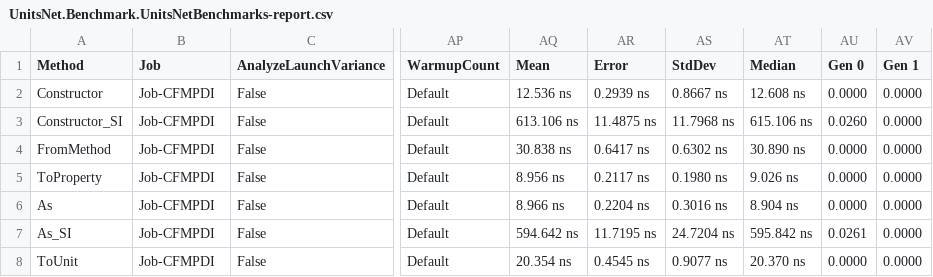
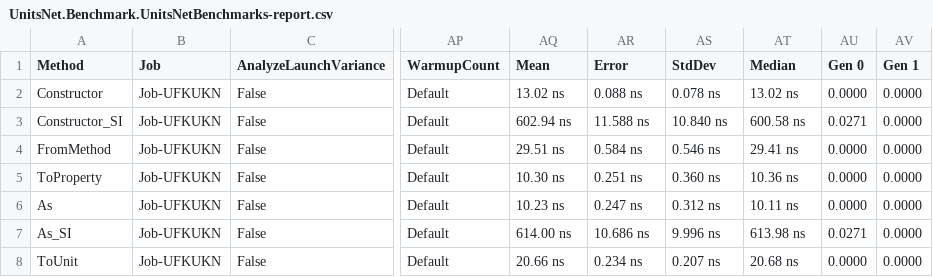
Before and after one commit to angularsen/UnitsNet, a CSV file: benchmarks/netcoreapp21/results/UnitsNet.Benchmark.UnitsNetBenchmarks-report.csv, drawn as a sheet; only a part is shown, gaps mark what is left out; the diff covers the shown part only; the diff names each change by its address in the sheet, - before the commit and + after, or states it on an @@ line.

Commit message:
Automatic benchmark generation for 0202c0785db605ecb6f27a53bf574060f6c73461

```diff
--- a/benchmarks/netcoreapp21/results/UnitsNet.Benchmark.UnitsNetBenchmarks-report.csv
+++ b/benchmarks/netcoreapp21/results/UnitsNet.Benchmark.UnitsNetBenchmarks-report.csv
-B2:B8 (Job): Job-CFMPDI
+B2:B8 (Job): Job-UFKUKN
-AQ2 (Mean): 12.536 ns
+AQ2 (Mean): 13.02 ns
-AR2 (Error): 0.2939 ns
+AR2 (Error): 0.088 ns
-AS2 (StdDev): 0.8667 ns
+AS2 (StdDev): 0.078 ns
-AT2 (Median): 12.608 ns
+AT2 (Median): 13.02 ns
-AQ3 (Mean): 613.106 ns
+AQ3 (Mean): 602.94 ns
-AR3 (Error): 11.4875 ns
+AR3 (Error): 11.588 ns
-AS3 (StdDev): 11.7968 ns
+AS3 (StdDev): 10.840 ns
-AT3 (Median): 615.106 ns
+AT3 (Median): 600.58 ns
-AU3 (Gen 0): 0.0260
+AU3 (Gen 0): 0.0271
-AQ4 (Mean): 30.838 ns
+AQ4 (Mean): 29.51 ns
-AR4 (Error): 0.6417 ns
+AR4 (Error): 0.584 ns
-AS4 (StdDev): 0.6302 ns
+AS4 (StdDev): 0.546 ns
-AT4 (Median): 30.890 ns
+AT4 (Median): 29.41 ns
-AQ5 (Mean): 8.956 ns
+AQ5 (Mean): 10.30 ns
-AR5 (Error): 0.2117 ns
+AR5 (Error): 0.251 ns
-AS5 (StdDev): 0.1980 ns
+AS5 (StdDev): 0.360 ns
-AT5 (Median): 9.026 ns
+AT5 (Median): 10.36 ns
-AQ6 (Mean): 8.966 ns
+AQ6 (Mean): 10.23 ns
-AR6 (Error): 0.2204 ns
+AR6 (Error): 0.247 ns
-AS6 (StdDev): 0.3016 ns
+AS6 (StdDev): 0.312 ns
-AT6 (Median): 8.904 ns
+AT6 (Median): 10.11 ns
-AQ7 (Mean): 594.642 ns
+AQ7 (Mean): 614.00 ns
-AR7 (Error): 11.7195 ns
+AR7 (Error): 10.686 ns
-AS7 (StdDev): 24.7204 ns
+AS7 (StdDev): 9.996 ns
-AT7 (Median): 595.842 ns
+AT7 (Median): 613.98 ns
-AU7 (Gen 0): 0.0261
+AU7 (Gen 0): 0.0271
-AQ8 (Mean): 20.354 ns
+AQ8 (Mean): 20.66 ns
-AR8 (Error): 0.4545 ns
+AR8 (Error): 0.234 ns
-AS8 (StdDev): 0.9077 ns
+AS8 (StdDev): 0.207 ns
-AT8 (Median): 20.370 ns
+AT8 (Median): 20.68 ns
```
Also changed, not shown: 60 edited cells elsewhere in this file, 5 other files.
